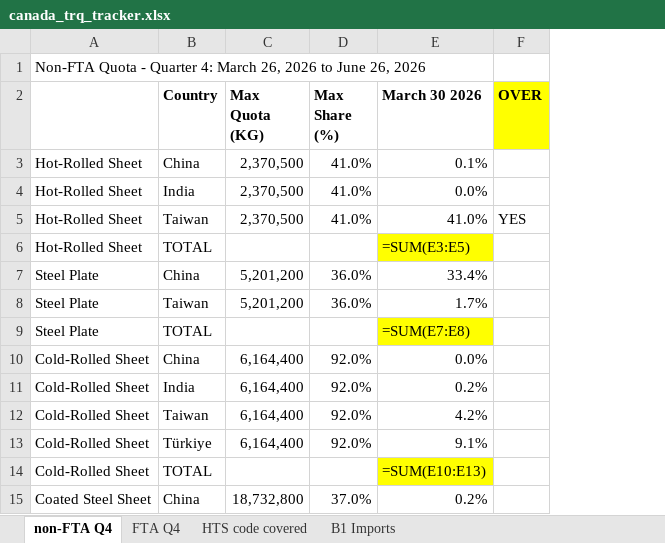
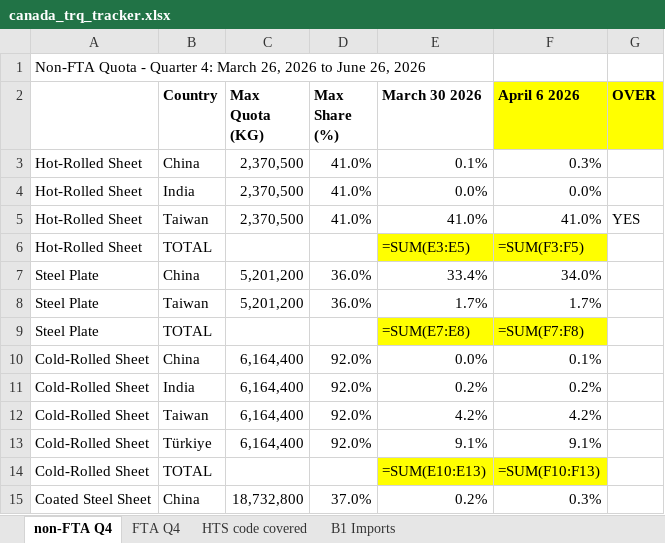
Before and after one commit to salt0401/Canada-Quota, an Excel workbook: data/canada_trq_tracker.xlsx, sheet non-FTA Q4, drawn as a sheet; only a part is shown; values as stored, in another font and other column widths than the file's, no borders; formulas without a stored value are shown as written; the diff names each change by its address in the sheet, - before the commit and + after, or states it on an @@ line.

```diff
--- a/data/canada_trq_tracker.xlsx (sheet non-FTA Q4)
+++ b/data/canada_trq_tracker.xlsx (sheet non-FTA Q4)
+column F (April 6 2026), rows 3-15: 0.3% | 0.0% | 41.0% | =SUM(F3:F5) | 34.0% | 1.7% | =SUM(F7:F8) | 0.1% | 0.2% | 4.2% | 9.1% | =SUM(F10:F13) | 0.3%
```
Also changed, not shown: sheet B1 Imports, sheet FTA Q4.
